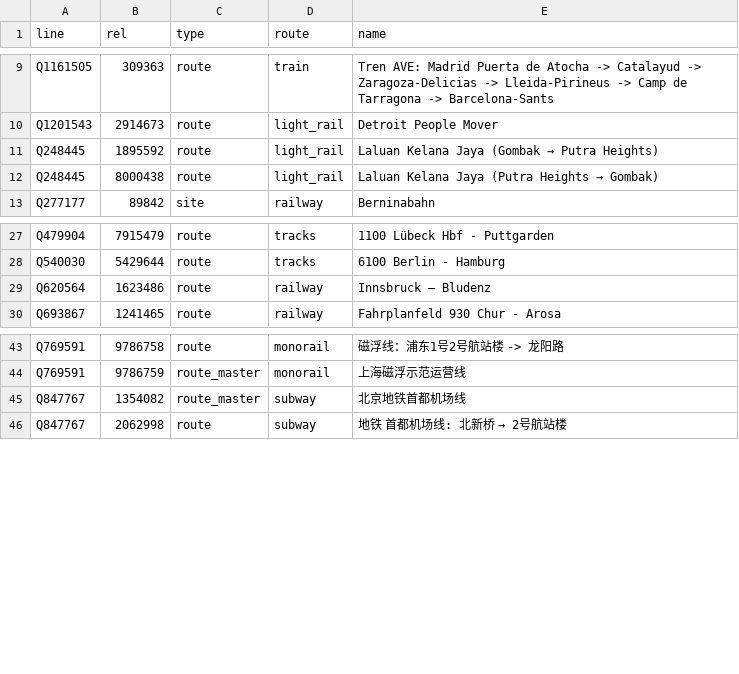
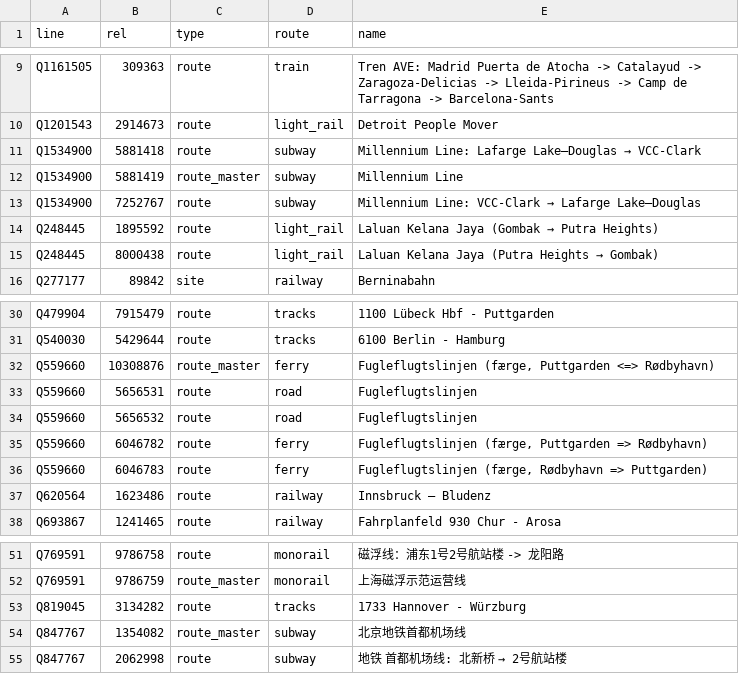
Before and after one commit to nakamura196/railclass, a TSV file: docs/lines/_osm.tsv, drawn as a sheet; only a part is shown, gaps mark what is left out.

```diff
--- a/docs/lines/_osm.tsv
+++ b/docs/lines/_osm.tsv
@@ -10,2 +10,5 @@ Q1161505	309363	route	train	Tren AVE: Madrid Puerta de Atocha -> Catalayud -> Za
 Q1201543	2914673	route	light_rail	Detroit People Mover
+Q1534900	5881418	route	subway	Millennium Line: Lafarge Lake–Douglas → VCC-Clark
+Q1534900	5881419	route_master	subway	Millennium Line
+Q1534900	7252767	route	subway	Millennium Line: VCC-Clark → Lafarge Lake–Douglas
 Q248445	1895592	route	light_rail	Laluan Kelana Jaya (Gombak → Putra Heights)
@@ -28,2 +31,7 @@ Q479904	7915479	route	tracks	1100 Lübeck Hbf - Puttgarden
 Q540030	5429644	route	tracks	6100 Berlin - Hamburg
+Q559660	10308876	route_master	ferry	Fugleflugtslinjen (færge, Puttgarden <=> Rødbyhavn)
+Q559660	5656531	route	road	Fugleflugtslinjen
+Q559660	5656532	route	road	Fugleflugtslinjen
+Q559660	6046782	route	ferry	Fugleflugtslinjen (færge, Puttgarden => Rødbyhavn)
+Q559660	6046783	route	ferry	Fugleflugtslinjen (færge, Rødbyhavn => Puttgarden)
 Q620564	1623486	route	railway	Innsbruck – Bludenz
@@ -44,2 +52,3 @@ Q769591	9786758	route	monorail	磁浮线：浦东1号2号航站楼 -> 龙阳路
 Q769591	9786759	route_master	monorail	上海磁浮示范运营线
+Q819045	3134282	route	tracks	1733 Hannover - Würzburg
 Q847767	1354082	route_master	subway	北京地铁首都机场线
```
Also changed, not shown: 10 other files.
